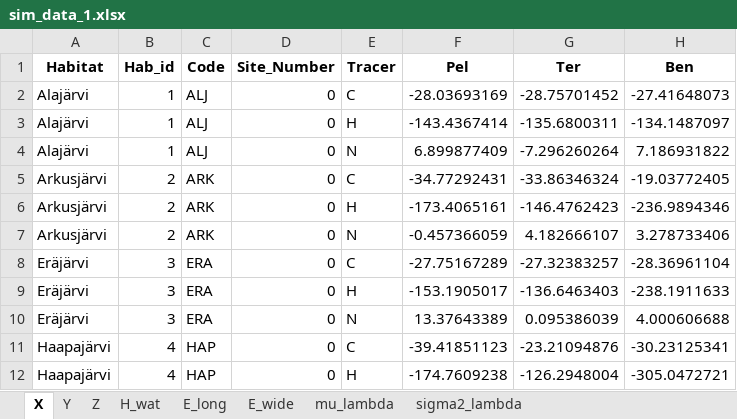
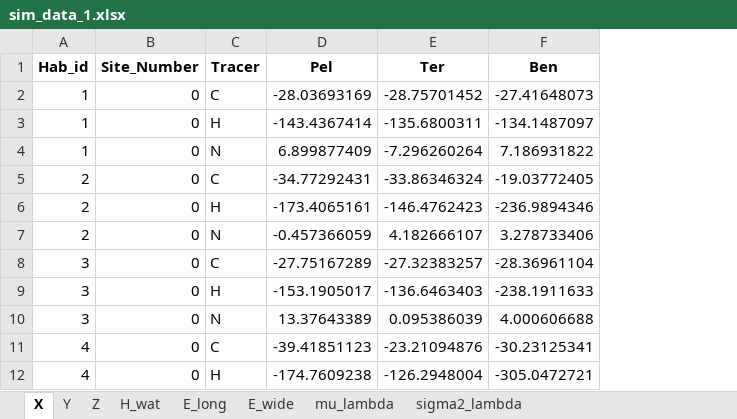
Before and after one commit to RiskyRisto/AlloCarbStan-open, an Excel workbook: data/sim_data_1.xlsx, sheet X, drawn as a sheet; only a part is shown; values as stored, in another font and other column widths than the file's, no borders; the diff names each change by its address in the sheet, - before the commit and + after, or states it on an @@ line.

```diff
--- a/data/sim_data_1.xlsx (sheet X)
+++ b/data/sim_data_1.xlsx (sheet X)
-column A (Habitat), rows 2-12: Alajärvi | Alajärvi | Alajärvi | Arkusjärvi | Arkusjärvi | Arkusjärvi | Eräjärvi | Eräjärvi | Eräjärvi | Haapajärvi | Haapajärvi
-column C (Code), rows 2-12: ALJ | ALJ | ALJ | ARK | ARK | ARK | ERA | ERA | ERA | HAP | HAP
```
Also changed, not shown: sheet Z, sheet Y, sheet H_wat, 3 other files.
